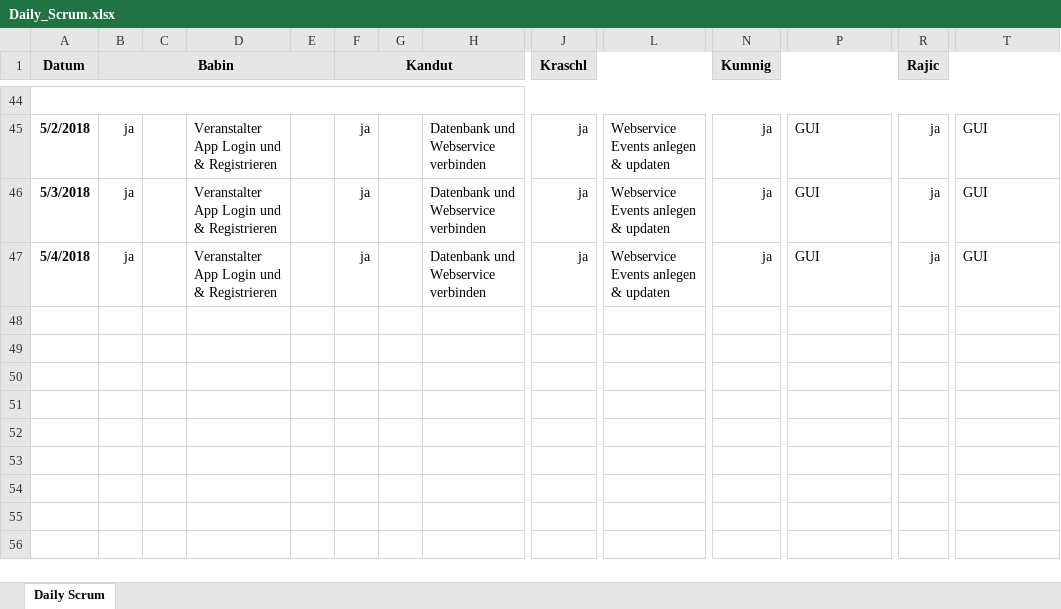
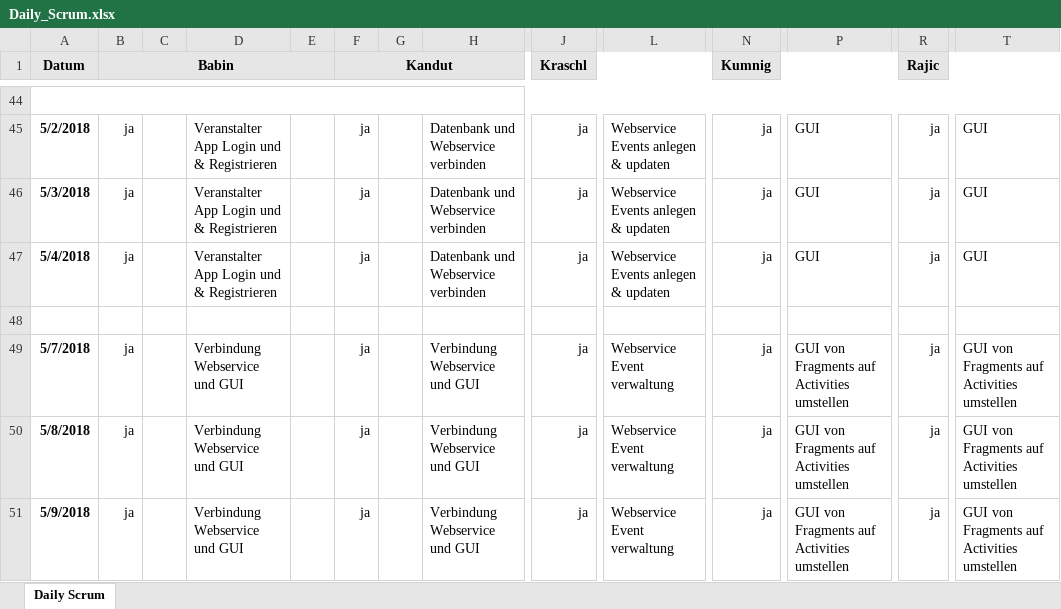
Before and after one commit to AngelikaBabin/Sportverwaltung, an Excel workbook: Documents/Daily_Scrum.xlsx, sheet Daily Scrum, drawn as a sheet; only a part is shown, gaps mark what is left out; values as stored, in another font and other column widths than the file's, no borders; conditional formats not drawn; rows hold the shown columns only; the diff names each change by its address in the sheet, - before the commit and + after, or states it on an @@ line.

Commit message:
Update Daily Scrum

```diff
--- a/Documents/Daily_Scrum.xlsx (sheet Daily Scrum)
+++ b/Documents/Daily_Scrum.xlsx (sheet Daily Scrum)
+row 48: (empty)
+row 49: 5/7/2018 | ja |  | Verbindung Webservice und GUI |  | ja |  | Verbindung Webservice und GUI | ja | Webservice Event verwaltung | ja | GUI von Fragments auf Activities umstellen | ja | GUI von Fragments auf Activities umstellen
+row 50: 5/8/2018 | ja |  | Verbindung Webservice und GUI |  | ja |  | Verbindung Webservice und GUI | ja | Webservice Event verwaltung | ja | GUI von Fragments auf Activities umstellen | ja | GUI von Fragments auf Activities umstellen
+row 51: 5/9/2018 | ja |  | Verbindung Webservice und GUI |  | ja |  | Verbindung Webservice und GUI | ja | Webservice Event verwaltung | ja | GUI von Fragments auf Activities umstellen | ja | GUI von Fragments auf Activities umstellen
```
